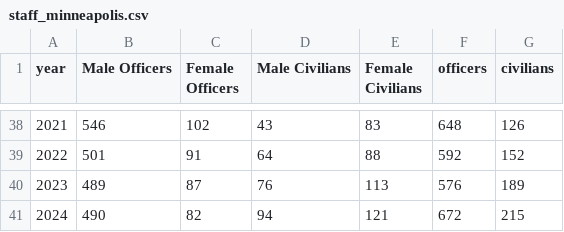
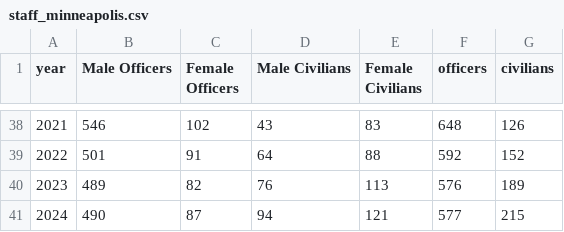
Before and after one commit to striblab/crimedash, a CSV file: store/staff/staff_minneapolis.csv, drawn as a sheet; only a part is shown, gaps mark what is left out.

```diff
--- a/store/staff/staff_minneapolis.csv
+++ b/store/staff/staff_minneapolis.csv
@@ -39,3 +39,3 @@
 2022,501,91,64,88,592,152
-2023,489,87,76,113,576,189
-2024,490,82,94,121,672,215
+2023,489,82,76,113,576,189
+2024,490,87,94,121,577,215
```
Also changed, not shown: store/staff/staff_mpls.csv, 10 other files.
